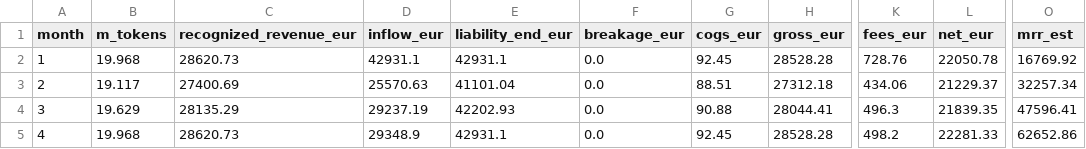
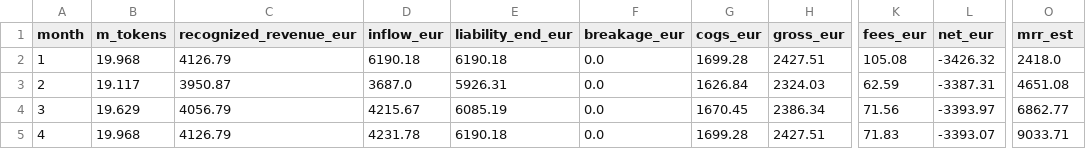
Before and after one commit to veighnsche/llama-orch, a CSV file: .business/financieelplan_NL_nl/.002-draft/outputs/public_timeseries_24m.csv, drawn as a sheet; only a part is shown, gaps mark what is left out; the diff covers the shown part only; the diff names each change by its address in the sheet, - before the commit and + after, or states it on an @@ line.

```diff
--- a/.business/financieelplan_NL_nl/.002-draft/outputs/public_timeseries_24m.csv
+++ b/.business/financieelplan_NL_nl/.002-draft/outputs/public_timeseries_24m.csv
-C2 (recognized_revenue_eur): 28620.73
+C2 (recognized_revenue_eur): 4126.79
-D2 (inflow_eur): 42931.1
+D2 (inflow_eur): 6190.18
-E2 (liability_end_eur): 42931.1
+E2 (liability_end_eur): 6190.18
-G2 (cogs_eur): 92.45
+G2 (cogs_eur): 1699.28
-H2 (gross_eur): 28528.28
+H2 (gross_eur): 2427.51
-K2 (fees_eur): 728.76
+K2 (fees_eur): 105.08
-L2 (net_eur): 22050.78
+L2 (net_eur): -3426.32
-O2 (mrr_est): 16769.92
+O2 (mrr_est): 2418.0
-C3 (recognized_revenue_eur): 27400.69
+C3 (recognized_revenue_eur): 3950.87
-D3 (inflow_eur): 25570.63
+D3 (inflow_eur): 3687.0
-E3 (liability_end_eur): 41101.04
+E3 (liability_end_eur): 5926.31
-G3 (cogs_eur): 88.51
+G3 (cogs_eur): 1626.84
-H3 (gross_eur): 27312.18
+H3 (gross_eur): 2324.03
-K3 (fees_eur): 434.06
+K3 (fees_eur): 62.59
-L3 (net_eur): 21229.37
+L3 (net_eur): -3387.31
-O3 (mrr_est): 32257.34
+O3 (mrr_est): 4651.08
-C4 (recognized_revenue_eur): 28135.29
+C4 (recognized_revenue_eur): 4056.79
-D4 (inflow_eur): 29237.19
+D4 (inflow_eur): 4215.67
-E4 (liability_end_eur): 42202.93
+E4 (liability_end_eur): 6085.19
-G4 (cogs_eur): 90.88
+G4 (cogs_eur): 1670.45
-H4 (gross_eur): 28044.41
+H4 (gross_eur): 2386.34
-K4 (fees_eur): 496.3
+K4 (fees_eur): 71.56
-L4 (net_eur): 21839.35
+L4 (net_eur): -3393.97
-O4 (mrr_est): 47596.41
+O4 (mrr_est): 6862.77
-C5 (recognized_revenue_eur): 28620.73
+C5 (recognized_revenue_eur): 4126.79
-D5 (inflow_eur): 29348.9
+D5 (inflow_eur): 4231.78
-E5 (liability_end_eur): 42931.1
+E5 (liability_end_eur): 6190.18
-G5 (cogs_eur): 92.45
+G5 (cogs_eur): 1699.28
-H5 (gross_eur): 28528.28
+H5 (gross_eur): 2427.51
-K5 (fees_eur): 498.2
+K5 (fees_eur): 71.83
-L5 (net_eur): 22281.33
+L5 (net_eur): -3393.07
-O5 (mrr_est): 62652.86
+O5 (mrr_est): 9033.71
```
Also changed, not shown: 160 edited cells elsewhere in this file, .business/financieelplan_NL_nl/.002-draft/outputs/model_price_per_1m_tokens.csv, .business/financieelplan_NL_nl/.002-draft/outputs/model_profitability.csv, 21 other files.
